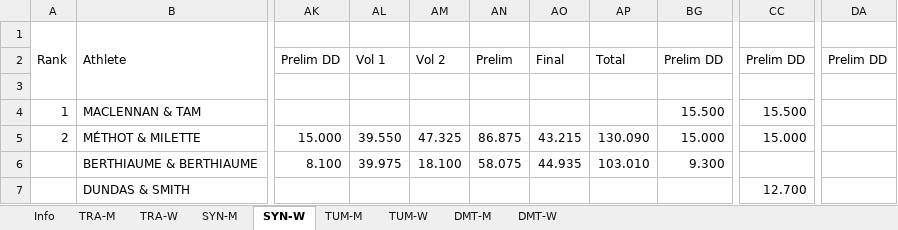
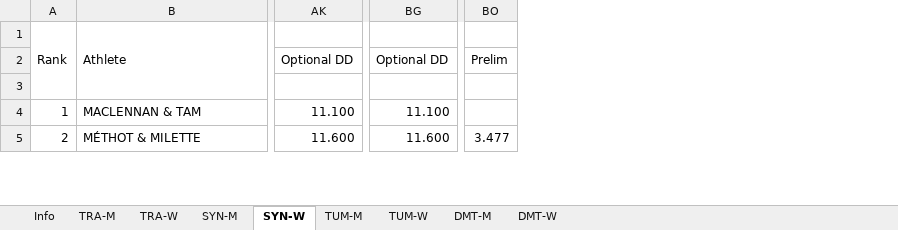
Before and after one commit to trampolinecanada/rankinglists, an Excel workbook: Senior Ranking.xlsm, sheet SYN-W, drawn as a sheet; only a part is shown, gaps mark what is left out; values as stored, in another font and other column widths than the file's, no cell formats; conditional formats not drawn; 2 other sheets too large or unreadable and not compared; removed rows and columns are numbered as before the commit, all else as after; rows hold the shown columns only; the diff covers the shown part only; the diff names each change by its address in the sheet, - before the commit and + after, or states it on an @@ line.

```diff
--- a/Senior Ranking.xlsm (sheet SYN-W)
+++ b/Senior Ranking.xlsm (sheet SYN-W)
-column AK, rows 2-5: Prelim DD |  |  | 15.000
-column AL, rows 2-5: Vol 1 |  |  | 39.550
-column AM, rows 2-5: Vol 2 |  |  | 47.325
-column AN, rows 2-5: Prelim |  |  | 86.875
-column AO, rows 2-5: Final |  |  | 43.215
-column AP, rows 2-5: Total |  |  | 130.090
-column BG, rows 2-5: Prelim DD |  | 15.500 | 15.000
+column AK, rows 2-5: Optional DD |  | 11.100 | 11.600
@@ column CC hidden, rows 2-5: Prelim DD |  | 15.500 | 15.000 @@
+column BG, rows 2-5: Optional DD |  | 11.100 | 11.600
@@ column BO unhidden, rows 2-5: Prelim |  |  | 3.477 @@
-column DA, row 2: Prelim DD
-row 6:  | BERTHIAUME & BERTHIAUME | 8.100 | 39.975 | 18.100 | 58.075 | 44.935 | 103.010 | 9.300
-row 7:  | DUNDAS & SMITH |  |  |  |  |  |  |  | 12.700
```
Also changed, not shown: 5 added rows, 3 removed rows, 13 added columns, 12 removed columns and 90 edited cells elsewhere in this sheet, sheet TRA-M, sheet TRA-W, sheet SYN-M, sheet TUM-M, sheet TUM-W, sheet Info, cell formats, formulas that keep their value, hidden cells, charts or pictures, Junior Ranking.xlsm.
